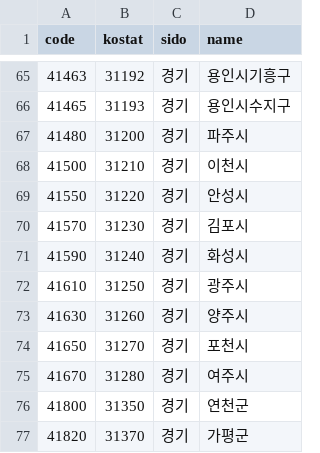
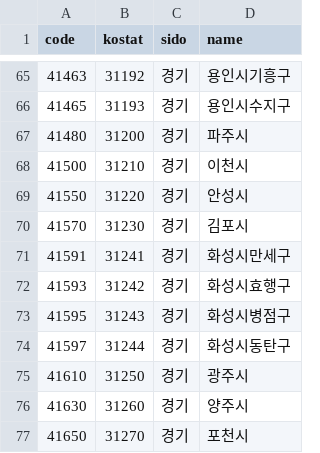
Before and after one commit to choseungyoon/money-move, a CSV file: data/sgg_codes.csv, drawn as a sheet; only a part is shown, gaps mark what is left out; the shorter side is filled out with more unchanged rows.

```diff
--- a/data/sgg_codes.csv
+++ b/data/sgg_codes.csv
@@ -70,3 +70,6 @@ code,kostat,sido,name
 41570,31230,경기,김포시
-41590,31240,경기,화성시
+41591,31241,경기,화성시만세구
+41593,31242,경기,화성시효행구
+41595,31243,경기,화성시병점구
+41597,31244,경기,화성시동탄구
 41610,31250,경기,광주시
```
Also changed, not shown: data/reb/buyer_origin_share.csv, 16 other files.
